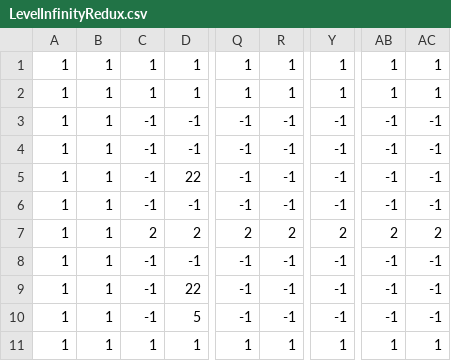
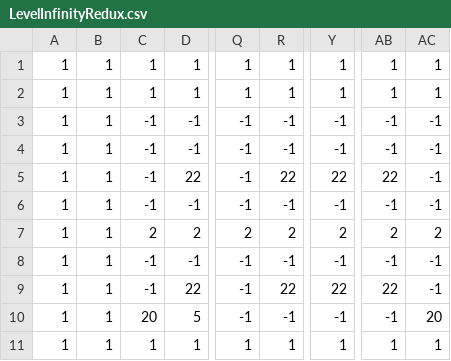
Before and after one commit to andy98725/haunt-jam, a CSV file: assets/levels/LevelInfinityRedux.csv, drawn as a sheet; only a part is shown, gaps mark what is left out; the diff names each change by its address in the sheet, - before the commit and + after, or states it on an @@ line.

Commit message:
Level Added + Window sprite fix

```diff
--- a/assets/levels/LevelInfinityRedux.csv
+++ b/assets/levels/LevelInfinityRedux.csv
-R5: -1
+R5: 22
-Y5: -1
+Y5: 22
-AB5: -1
+AB5: 22
-R9: -1
+R9: 22
-Y9: -1
+Y9: 22
-AB9: -1
+AB9: 22
-C10: -1
+C10: 20
-AC10: -1
+AC10: 20
```
Also changed, not shown: 4 other files.
